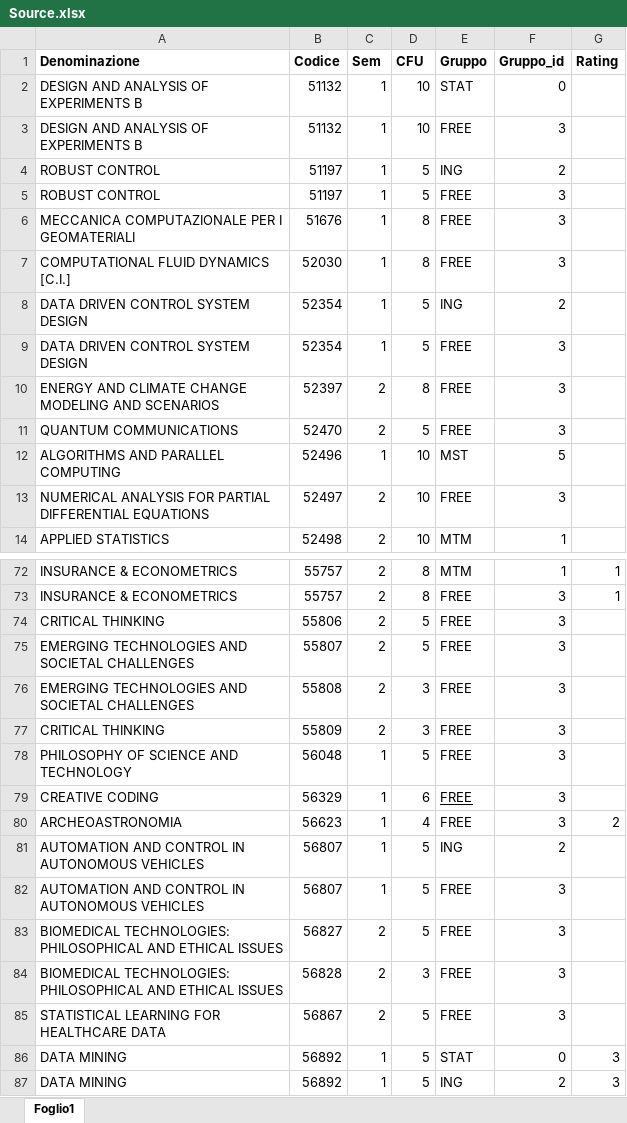
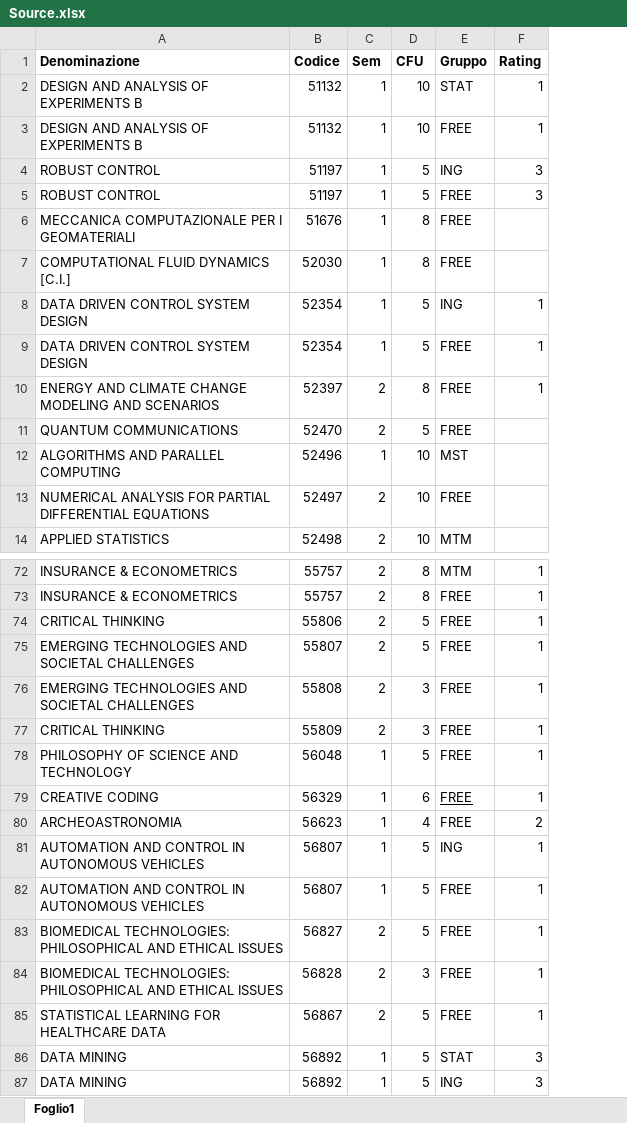
Before and after one commit to teobucci/Study-Plan-Maker, an Excel workbook: Source.xlsx, sheet Foglio1, drawn as a sheet; only a part is shown, gaps mark what is left out; values as stored, in another font and other column widths than the file's, no borders; removed rows and columns are numbered as before the commit, all else as after; the diff covers the shown part only; the diff names each change by its address in the sheet, - before the commit and + after, or states it on an @@ line.

```diff
--- a/Source.xlsx (sheet Foglio1)
+++ b/Source.xlsx (sheet Foglio1)
-column F (Gruppo_id), rows 2-14: 0 | 3 | 2 | 3 | 3 | 3 | 2 | 3 | 3 | 3 | 5 | 3 | 1; rows 72-87: 1 | 3 | 3 | 3 | 3 | 3 | 3 | 3 | 3 | 2 | 3 | 3 | 3 | 3 | 0 | 2
-F2:F3 (Rating): (empty)
+F2:F3 (Rating): 1
-F4:F5 (Rating): (empty)
+F4:F5 (Rating): 3
-F8:F10 (Rating): (empty)
+F8:F10 (Rating): 1
-F74:F79 (Rating): (empty)
+F74:F79 (Rating): 1
-F81:F85 (Rating): (empty)
+F81:F85 (Rating): 1
```
Also changed, not shown: 16 edited cells elsewhere in this sheet, 7 other files.
